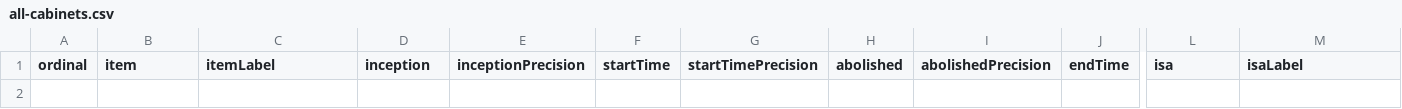
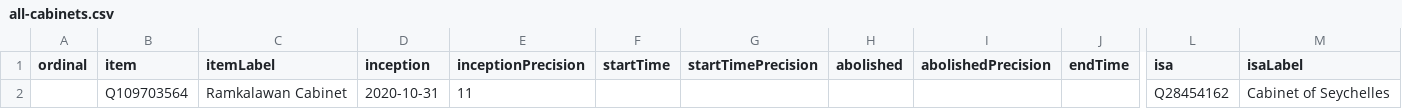
Before and after one commit to every-politician-scrapers/seychelles-ministers, a CSV file: wikidata/results/all-cabinets.csv, drawn as a sheet; only a part is shown, gaps mark what is left out; rows hold the shown columns only; the diff names each change by its address in the sheet, - before the commit and + after, or states it on an @@ line.

Commit message:
run SPARQL

```diff
--- a/wikidata/results/all-cabinets.csv
+++ b/wikidata/results/all-cabinets.csv
+row 2:  | Q109703564 | Ramkalawan Cabinet | 2020-10-31 | 11 |  |  |  |  |  | Q28454162 | Cabinet of Seychelles
```
